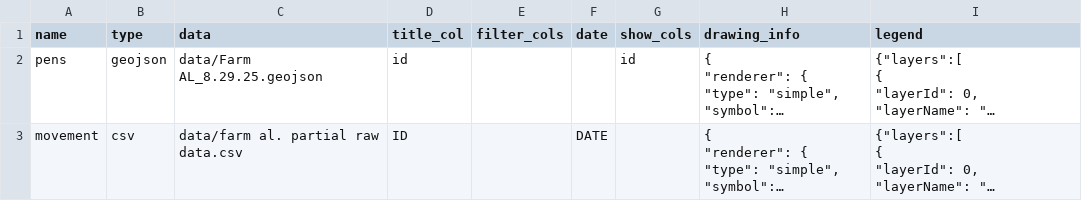
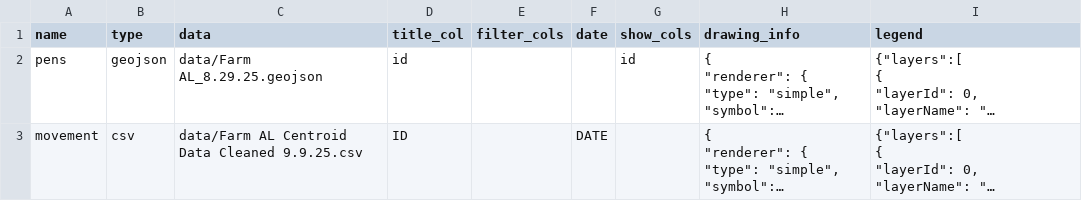
Before and after one commit to GeospatialCentroid/bird_flu_cattle, a CSV file: app.csv, drawn as a sheet; long unchanged cells end in …; the diff names each change by its address in the sheet, - before the commit and + after, or states it on an @@ line.

```diff
--- a/app.csv
+++ b/app.csv
-C3 (data): data/farm al. partial raw data.csv
+C3 (data): data/Farm AL Centroid Data Cleaned 9.9.25.csv
```
Also changed, not shown: 3 other files.
